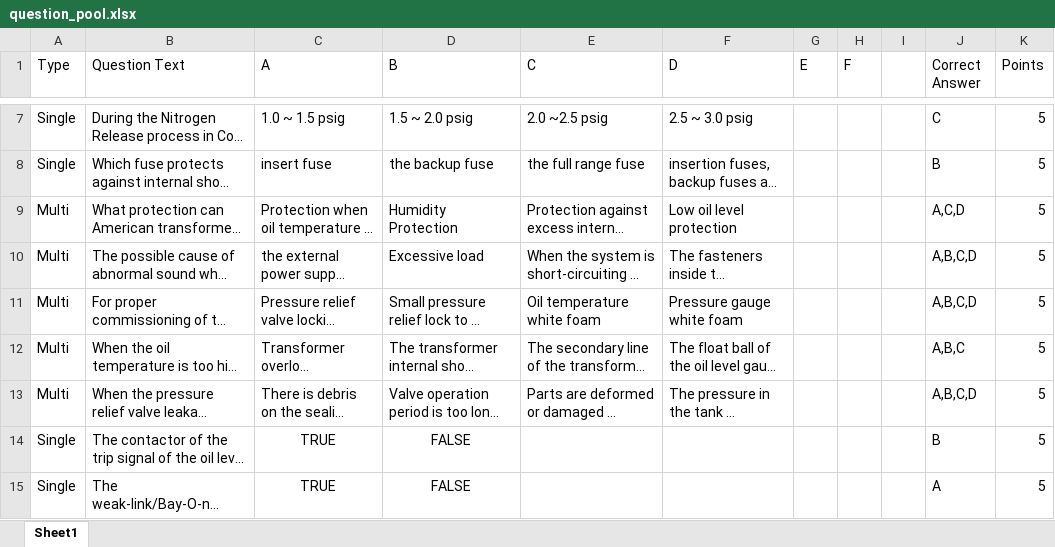
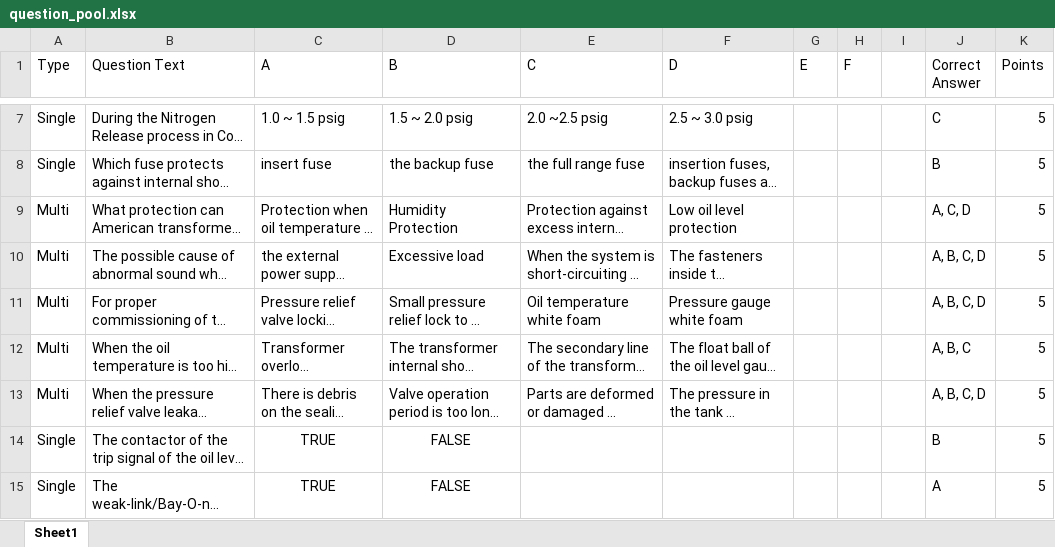
Before and after one commit to BowenHe1/Sungrow-Quiz-App, an Excel workbook: question_pool.xlsx, sheet Sheet1, drawn as a sheet; only a part is shown, gaps mark what is left out; long unchanged cells end in …; values as stored, in another font and other column widths than the file's, no borders; the diff names each change by its address in the sheet, - before the commit and + after, or states it on an @@ line.

```diff
--- a/question_pool.xlsx (sheet Sheet1)
+++ b/question_pool.xlsx (sheet Sheet1)
-J9 (Correct Answer): A,C,D
+J9 (Correct Answer): A, C, D
-J10:J11 (Correct Answer): A,B,C,D
+J10:J11 (Correct Answer): A, B, C, D
-J12 (Correct Answer): A,B,C
+J12 (Correct Answer): A, B, C
-J13 (Correct Answer): A,B,C,D
+J13 (Correct Answer): A, B, C, D
```
Also changed, not shown: 3 other files.
